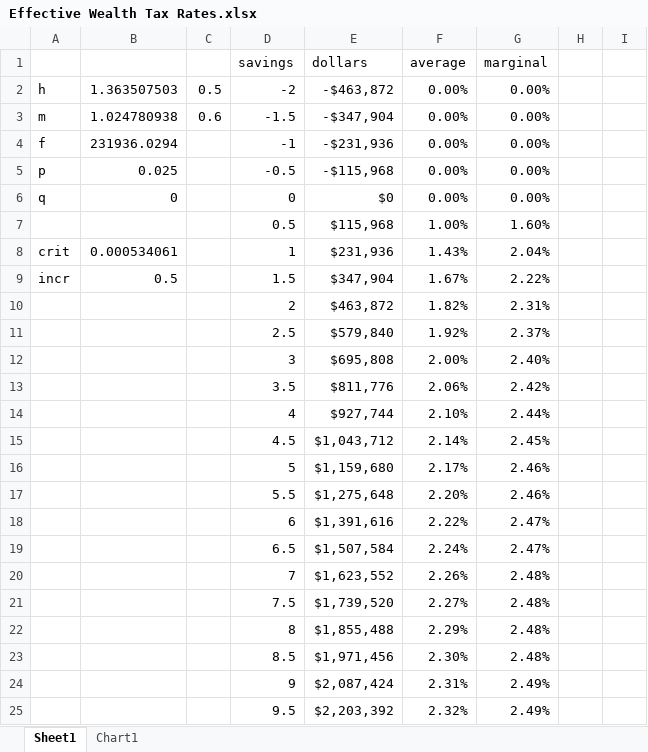
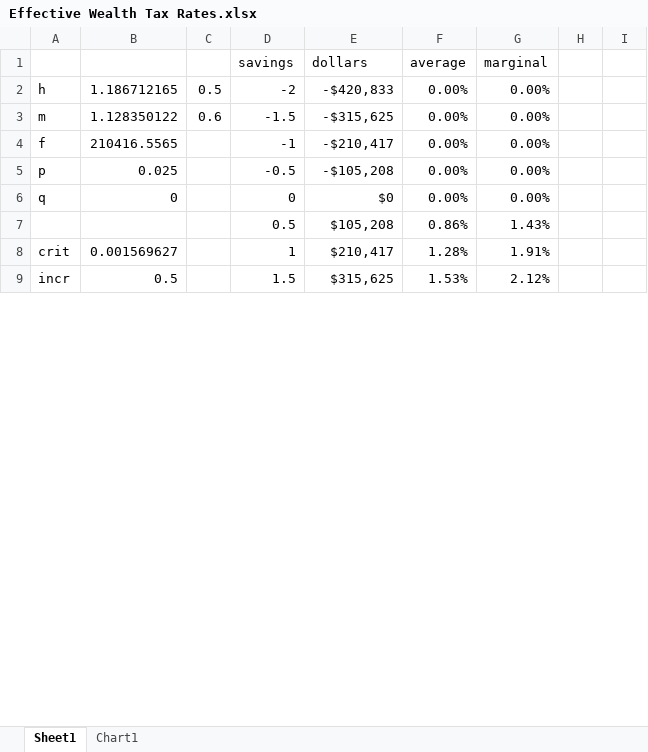
Before and after one commit to rickecon/wealthtax, an Excel workbook: Data/Effective Wealth Tax Rates.xlsx, sheet Sheet1, drawn as a sheet; only a part is shown; values as stored, in another font and other column widths than the file's, no borders; charts and pictures not drawn; removed rows and columns are numbered as before the commit, all else as after; the diff covers the shown part only; the diff names each change by its address in the sheet, - before the commit and + after, or states it on an @@ line.

Commit message:
baseline simulation finished, calibrated wealth tax parameters, fixed an SS.py error

```diff
--- a/Data/Effective Wealth Tax Rates.xlsx (sheet Sheet1)
+++ b/Data/Effective Wealth Tax Rates.xlsx (sheet Sheet1)
-B2: 1.363507503
+B2: 1.186712165
-E2 (dollars): -$463,872
+E2 (dollars): -$420,833
-B3: 1.024780938
+B3: 1.128350122
-E3 (dollars): -$347,904
+E3 (dollars): -$315,625
-B4: 231936.0294
+B4: 210416.5565
-E4 (dollars): -$231,936
+E4 (dollars): -$210,417
-E5 (dollars): -$115,968
+E5 (dollars): -$105,208
-row 7:  |  |  | 0.5 | $115,968 | 1.00% | 1.60%
+row 7:  |  |  | 0.5 | $105,208 | 0.86% | 1.43%
-B8: 0.000534061
+B8: 0.001569627
-E8 (dollars): $231,936
+E8 (dollars): $210,417
-F8 (average): 1.43%
+F8 (average): 1.28%
-G8 (marginal): 2.04%
+G8 (marginal): 1.91%
-E9 (dollars): $347,904
+E9 (dollars): $315,625
-F9 (average): 1.67%
+F9 (average): 1.53%
-G9 (marginal): 2.22%
+G9 (marginal): 2.12%
-row 10:  |  |  | 2 | $463,872 | 1.82% | 2.31%
-row 11:  |  |  | 2.5 | $579,840 | 1.92% | 2.37%
-row 12:  |  |  | 3 | $695,808 | 2.00% | 2.40%
-row 13:  |  |  | 3.5 | $811,776 | 2.06% | 2.42%
-row 14:  |  |  | 4 | $927,744 | 2.10% | 2.44%
-row 15:  |  |  | 4.5 | $1,043,712 | 2.14% | 2.45%
-row 16:  |  |  | 5 | $1,159,680 | 2.17% | 2.46%
-row 17:  |  |  | 5.5 | $1,275,648 | 2.20% | 2.46%
-row 18:  |  |  | 6 | $1,391,616 | 2.22% | 2.47%
-row 19:  |  |  | 6.5 | $1,507,584 | 2.24% | 2.47%
-row 20:  |  |  | 7 | $1,623,552 | 2.26% | 2.48%
-row 21:  |  |  | 7.5 | $1,739,520 | 2.27% | 2.48%
-row 22:  |  |  | 8 | $1,855,488 | 2.29% | 2.48%
-row 23:  |  |  | 8.5 | $1,971,456 | 2.30% | 2.48%
-row 24:  |  |  | 9 | $2,087,424 | 2.31% | 2.49%
-row 25:  |  |  | 9.5 | $2,203,392 | 2.32% | 2.49%
```
Also changed, not shown: 30 added rows, 14 removed rows and 2 edited cells elsewhere in this sheet, charts or pictures, 10 other files.
